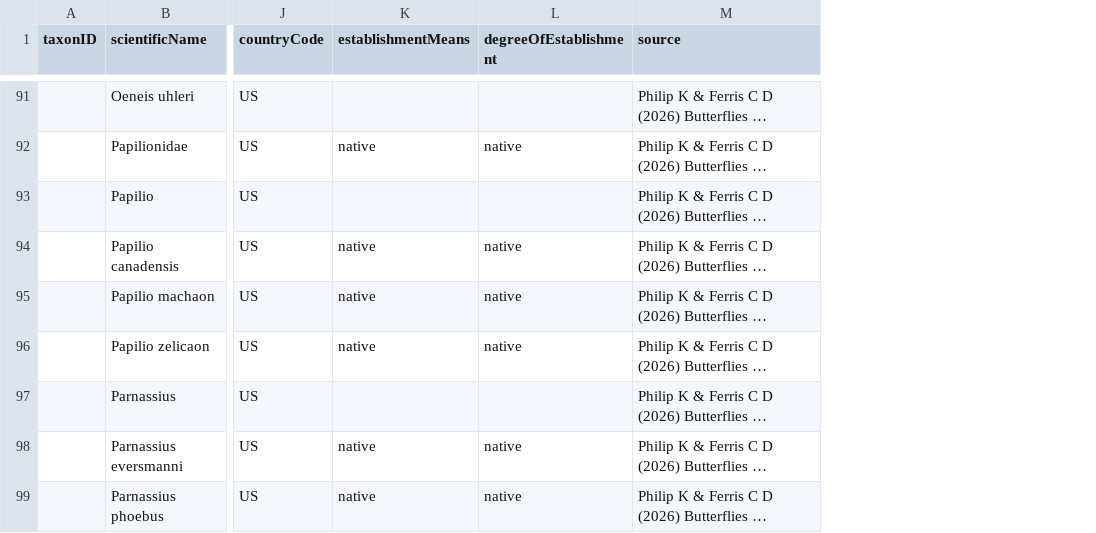
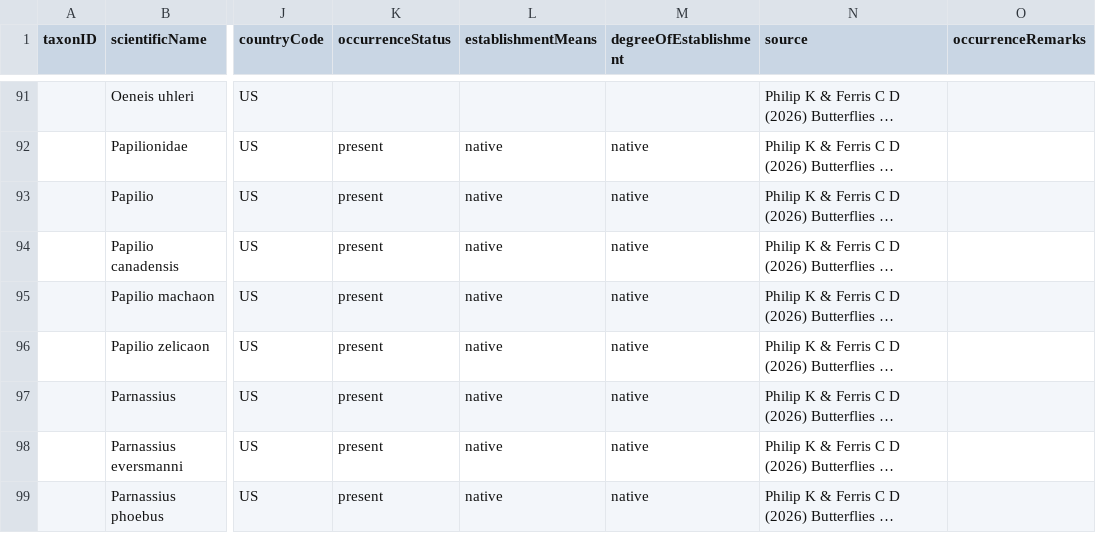
Before and after one commit to Alaska-Entomological-Society/checklistButterfliesAlaska, a CSV file: archive/checklist.csv, drawn as a sheet; only a part is shown, gaps mark what is left out; long unchanged cells end in …; addresses are those after the commit; the diff covers the shown part only; the diff names each change by its address in the sheet, - before the commit and + after, or states it on an @@ line.

Commit message:
add occurrenceStatus field

```diff
--- a/archive/checklist.csv
+++ b/archive/checklist.csv
+column K (occurrenceStatus), rows 92-99: all present
+column O (occurrenceRemarks), empty
-L93 (establishmentMeans): (empty)
+L93 (establishmentMeans): native
-M93 (degreeOfEstablishment): (empty)
+M93 (degreeOfEstablishment): native
-L97 (establishmentMeans): (empty)
+L97 (establishmentMeans): native
-M97 (degreeOfEstablishment): (empty)
+M97 (degreeOfEstablishment): native
```
Also changed, not shown: 26 edited cells elsewhere in this file, 1 other file.
